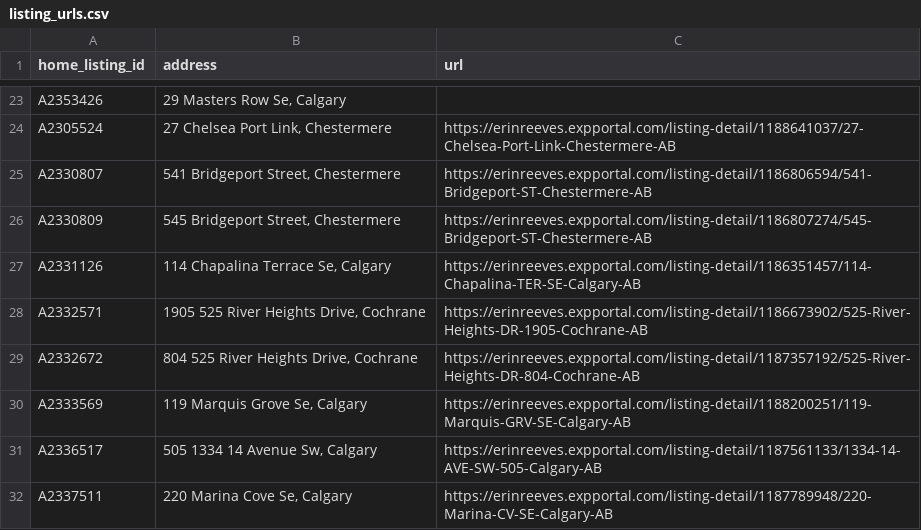
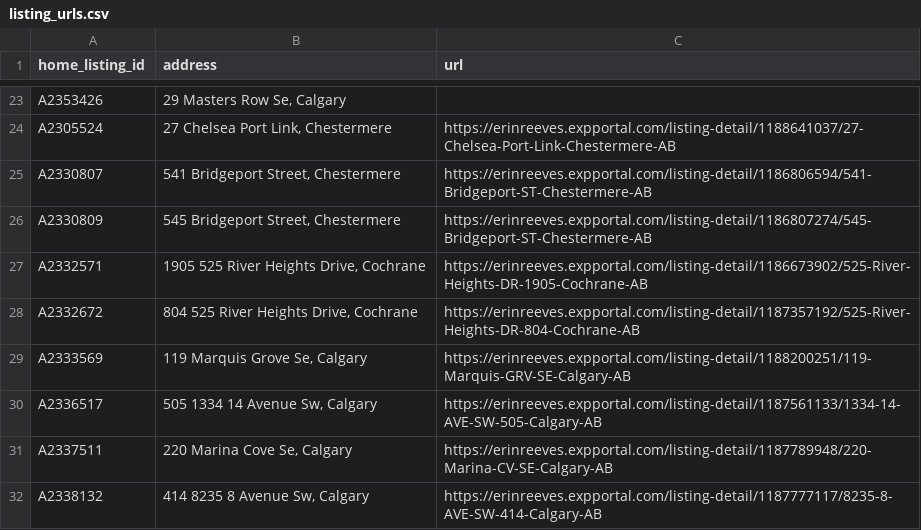
Before and after one commit to navigatormm/reeves-listings-feed, a CSV file: listing_urls.csv, drawn as a sheet; only a part is shown, gaps mark what is left out; the shorter side is filled out with more unchanged rows; the diff names each change by its address in the sheet, - before the commit and + after, or states it on an @@ line.

```diff
--- a/listing_urls.csv
+++ b/listing_urls.csv
-row 27: A2331126 | 114 Chapalina Terrace Se, Calgary | https://erinreeves.expportal.com/listing-detail/1186351457/114-Chapalina-TER-SE-Calgary-AB
```
Also changed, not shown: feed.csv.
